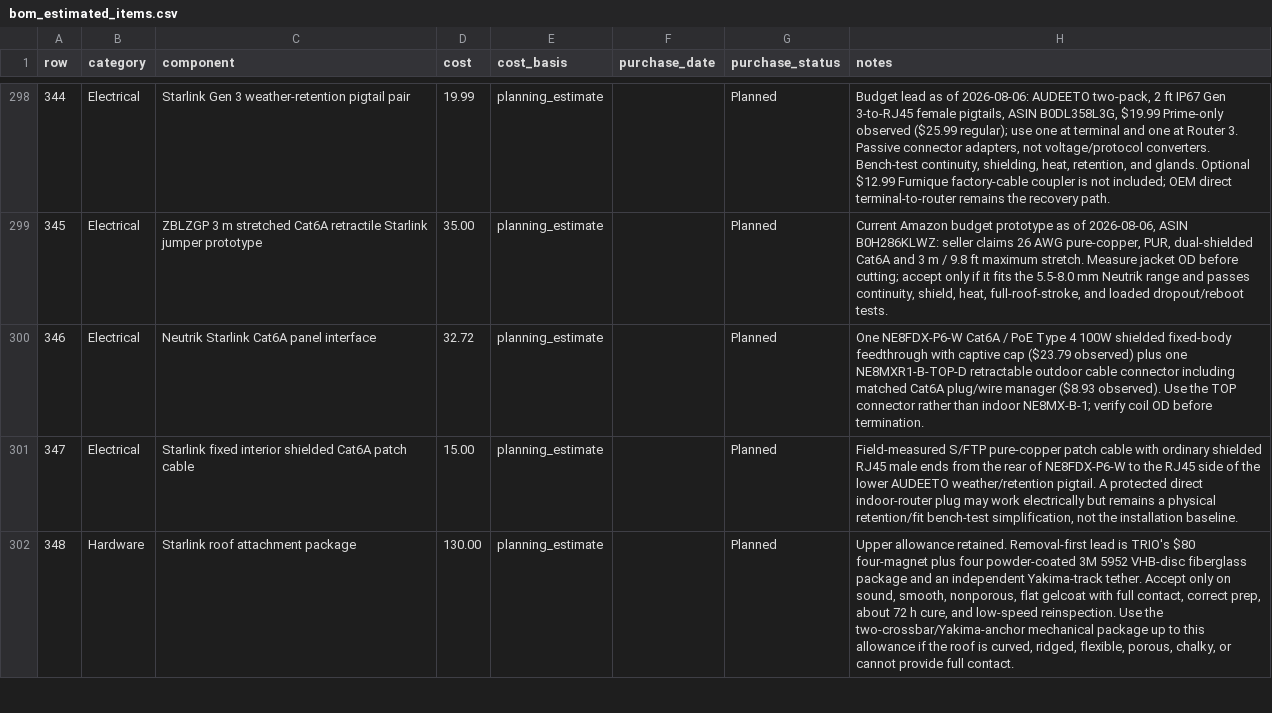
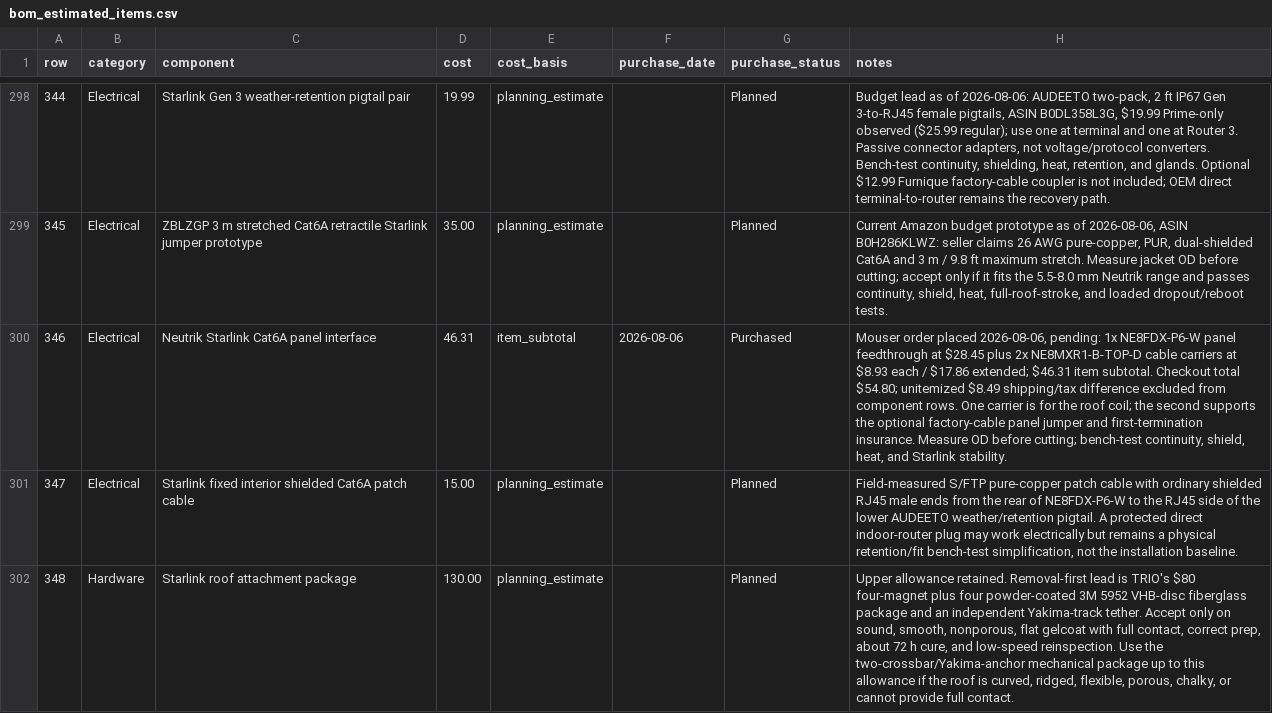
Before and after one commit to DataDaneDev/HiatusBuild, a CSV file: bom/bom_estimated_items.csv, drawn as a sheet; only a part is shown, gaps mark what is left out.

Commit message:
Record purchased Starlink panel connectors

```diff
--- a/bom/bom_estimated_items.csv
+++ b/bom/bom_estimated_items.csv
@@ -299,3 +299,3 @@
 "345","Electrical","ZBLZGP 3 m stretched Cat6A retractile Starlink jumper prototype","35.00","planning_estimate","","Planned","Current Amazon budget prototype as of 2026-08-06, ASIN B0H286KLWZ: seller claims 26 AWG pure-copper, PUR, dual-shielded Cat6A and 3 m / 9.8 ft maximum stretch. Measure jacket OD before cutting; accept only if it fits the 5.5-8.0 mm Neutrik range and passes continuity, shield, heat, full-roof-stroke, and loaded dropout/reboot tests."
-"346","Electrical","Neutrik Starlink Cat6A panel interface","32.72","planning_estimate","","Planned","One NE8FDX-P6-W Cat6A / PoE Type 4 100W shielded fixed-body feedthrough with captive cap ($23.79 observed) plus one NE8MXR1-B-TOP-D retractable outdoor cable connector including matched Cat6A plug/wire manager ($8.93 observed). Use the TOP connector rather than indoor NE8MX-B-1; verify coil OD before termination."
+"346","Electrical","Neutrik Starlink Cat6A panel interface","46.31","item_subtotal","2026-08-06","Purchased","Mouser order placed 2026-08-06, pending: 1x NE8FDX-P6-W panel feedthrough at $28.45 plus 2x NE8MXR1-B-TOP-D cable carriers at $8.93 each / $17.86 extended; $46.31 item subtotal. Checkout total $54.80; unitemized $8.49 shipping/tax difference excluded from component rows. One carrier is for the roof coil; the second supports the optional factory-cable panel jumper and first-termination insurance. Measure OD before cutting; bench-test continuity, shield, heat, and Starlink stability."
 "347","Electrical","Starlink fixed interior shielded Cat6A patch cable","15.00","planning_estimate","","Planned","Field-measured S/FTP pure-copper patch cable with ordinary shielded RJ45 male ends from the rear of NE8FDX-P6-W to the RJ45 side of the lower AUDEETO weather/retention pigtail. A protected direct indoor-router plug may work electrically but remains a physical retention/fit bench-test simplification, not the installation baseline."
```
Also changed, not shown: 3 other files.
